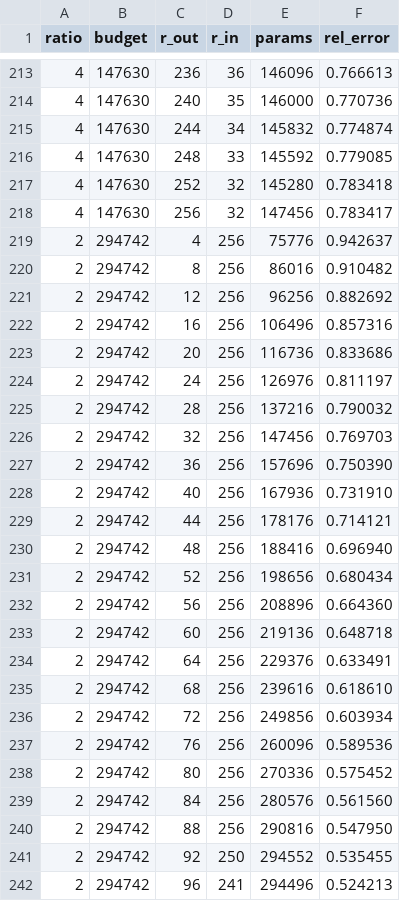
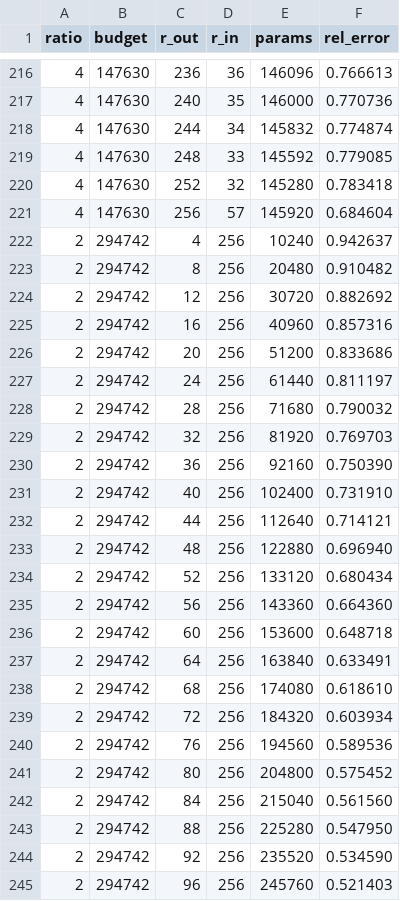
Before and after one commit to project-delphi/ml-blog, a CSV file: posts/cp-or-tucker-in-practice/data/sweep_tucker2.csv, drawn as a sheet; only a part is shown, gaps mark what is left out; the diff covers the shown part only.

```diff
--- a/posts/cp-or-tucker-in-practice/data/sweep_tucker2.csv
+++ b/posts/cp-or-tucker-in-practice/data/sweep_tucker2.csv
@@ -217,26 +220,26 @@ ratio,budget,r_out,r_in,params,rel_error
 4,147630,252,32,145280,0.783418
-4,147630,256,32,147456,0.783417
-2,294742,4,256,75776,0.942637
-2,294742,8,256,86016,0.910482
-2,294742,12,256,96256,0.882692
-2,294742,16,256,106496,0.857316
-2,294742,20,256,116736,0.833686
-2,294742,24,256,126976,0.811197
-2,294742,28,256,137216,0.790032
-2,294742,32,256,147456,0.769703
-2,294742,36,256,157696,0.750390
-2,294742,40,256,167936,0.731910
-2,294742,44,256,178176,0.714121
-2,294742,48,256,188416,0.696940
-2,294742,52,256,198656,0.680434
-2,294742,56,256,208896,0.664360
-2,294742,60,256,219136,0.648718
-2,294742,64,256,229376,0.633491
-2,294742,68,256,239616,0.618610
-2,294742,72,256,249856,0.603934
-2,294742,76,256,260096,0.589536
-2,294742,80,256,270336,0.575452
-2,294742,84,256,280576,0.561560
-2,294742,88,256,290816,0.547950
-2,294742,92,250,294552,0.535455
-2,294742,96,241,294496,0.524213
+4,147630,256,57,145920,0.684604
+2,294742,4,256,10240,0.942637
+2,294742,8,256,20480,0.910482
+2,294742,12,256,30720,0.882692
+2,294742,16,256,40960,0.857316
+2,294742,20,256,51200,0.833686
+2,294742,24,256,61440,0.811197
+2,294742,28,256,71680,0.790032
+2,294742,32,256,81920,0.769703
+2,294742,36,256,92160,0.750390
+2,294742,40,256,102400,0.731910
+2,294742,44,256,112640,0.714121
+2,294742,48,256,122880,0.696940
+2,294742,52,256,133120,0.680434
+2,294742,56,256,143360,0.664360
+2,294742,60,256,153600,0.648718
+2,294742,64,256,163840,0.633491
+2,294742,68,256,174080,0.618610
+2,294742,72,256,184320,0.603934
+2,294742,76,256,194560,0.589536
+2,294742,80,256,204800,0.575452
+2,294742,84,256,215040,0.561560
+2,294742,88,256,225280,0.547950
+2,294742,92,256,235520,0.534590
+2,294742,96,256,245760,0.521403
```
Also changed, not shown: 3 added rows and 70 edited cells elsewhere in this file, posts/cp-or-tucker-in-practice/data/image_compress.csv, posts/cp-or-tucker-in-practice/data/image_predict_seed0.csv, 19 other files.
